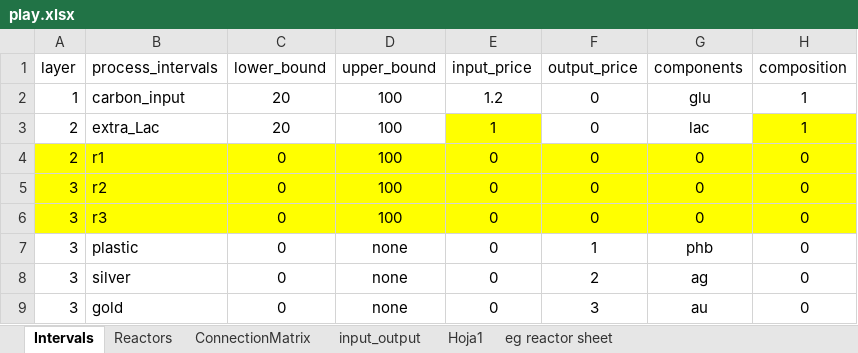
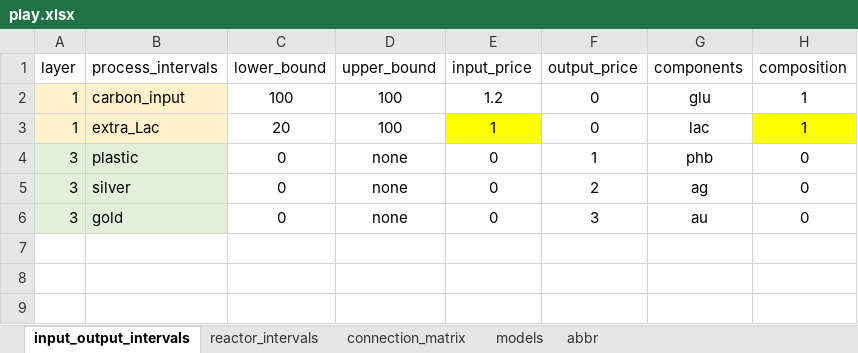
Before and after one commit to llvdrhau/Alquimia_Biorefinery_design_and_optimisation, an Excel workbook: excel files/play.xlsx, sheet input_output_intervals, drawn as a sheet; values as stored, in another font and other column widths than the file's, no borders; charts and pictures and conditional formats not drawn; removed rows and columns are numbered as before the commit, all else as after; the diff names each change by its address in the sheet, - before the commit and + after, or states it on an @@ line.

```diff
--- a/excel files/play.xlsx (sheet input_output_intervals)
+++ b/excel files/play.xlsx (sheet input_output_intervals)
-sheet tab: Intervals
+sheet tab: input_output_intervals
-sheet tab: Reactors
+sheet tab: reactor_intervals
-sheet tab: ConnectionMatrix
+sheet tab: connection_matrix
-sheet tab: input_output
-sheet tab: Hoja1
-sheet tab: eg reactor sheet
+sheet tab: models
+sheet tab: abbr
-A2:B3 fill: none
+A2:B3 fill: #FFF2CC
-C2 (lower_bound): 20
+C2 (lower_bound): 100
-A3 (layer): 2
+A3 (layer): 1
-row 4: 2 | r1 | 0 | 100 | 0 | 0 | 0 | 0
-row 5: 3 | r2 | 0 | 100 | 0 | 0 | 0 | 0
-row 6: 3 | r3 | 0 | 100 | 0 | 0 | 0 | 0
-A4:B6 fill: none
+A4:B6 fill: #E2F0D9
```
Also changed, not shown: sheet reactor_intervals, charts or pictures, MachineLearningModels/Glucose_open_fermentation.xlsx, excel files/design_excel_sheets.xlsx, 30 other files.
